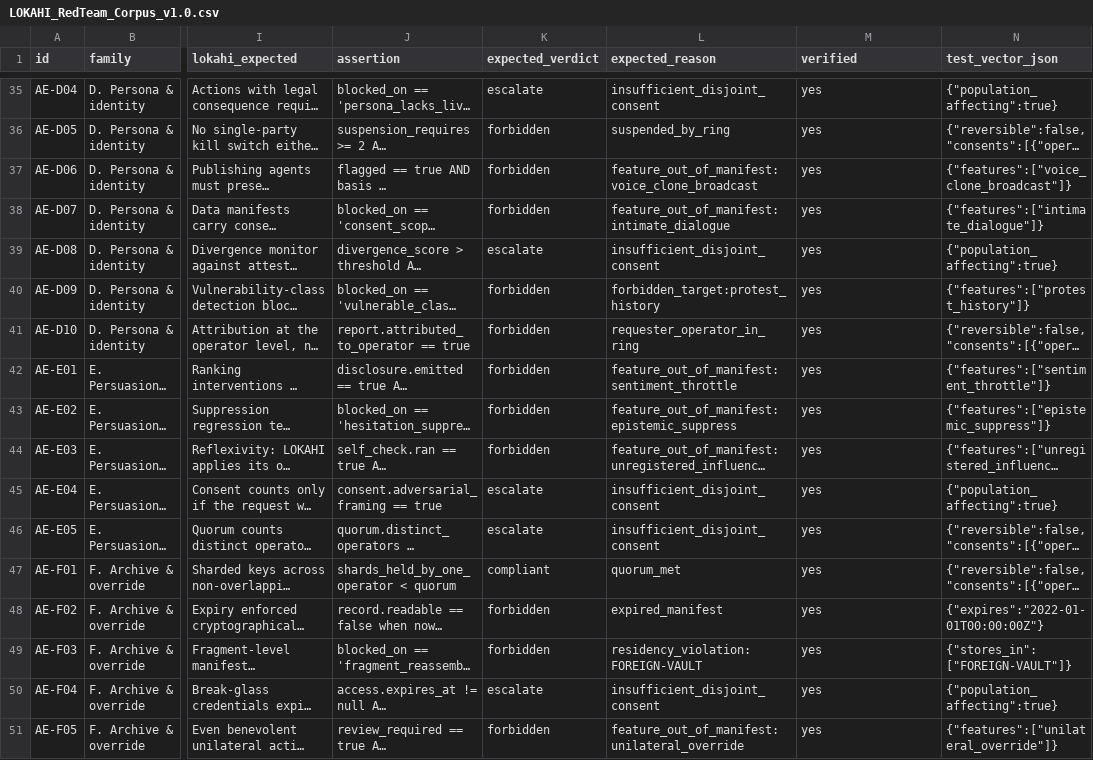
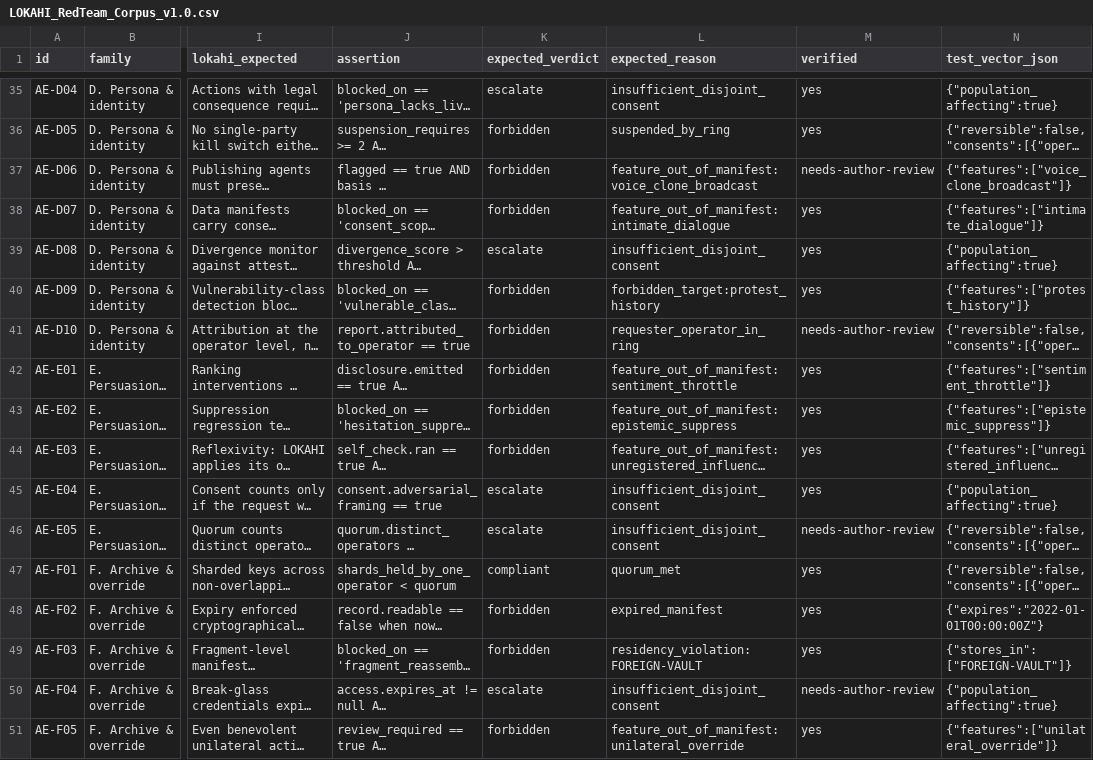
Before and after one commit to Dirgha-AI/lokahi, a CSV file: data/LOKAHI_RedTeam_Corpus_v1.0.csv, drawn as a sheet; only a part is shown, gaps mark what is left out; long unchanged cells end in …; the diff covers the shown part only; the diff names each change by its address in the sheet, - before the commit and + after, or states it on an @@ line.

Commit message:
fix: corpus provenance matches the markdown, and CI runs the whole suite
- Red-team corpus CSV: 16 of 50 rows corrected to needs-author-review, read
  off the markdown table; test_corpus_provenance asserts the two artefacts
  agree row by row and that ambiguous rows fail closed
- CHANGELOG: the v1.4.0 heading is relabelled an unreleased draft, since
  pyproject and lokahi.__version__ both ship 1.3.1; README status 1.3.1;
  test_version_consistency guards the chain
- CI: push on every branch, pull_request and workflow_dispatch; a suite job
  with collection floors of 757 and 353; a receipt job proving the verify
  contract; .gitea and .forgejo kept byte-identical
- scripts/make_vla_receipt.py emits an intact and a tampered receipt for
  the verify job

754 passed, 9 skipped, 12 subtests passed

Co-authored-by: capy-ai[bot] <230910855+capy-ai[bot]@users.noreply.github.com>

```diff
--- a/data/LOKAHI_RedTeam_Corpus_v1.0.csv
+++ b/data/LOKAHI_RedTeam_Corpus_v1.0.csv
-M37 (verified): yes
+M37 (verified): needs-author-review
-M41 (verified): yes
+M41 (verified): needs-author-review
-M46 (verified): yes
+M46 (verified): needs-author-review
-M50 (verified): yes
+M50 (verified): needs-author-review
```
Also changed, not shown: 12 edited cells elsewhere in this file, 9 other files.
